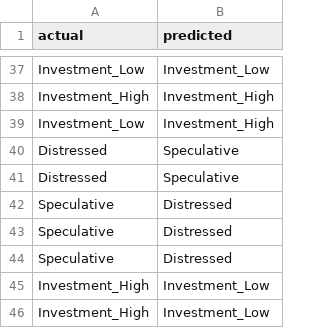
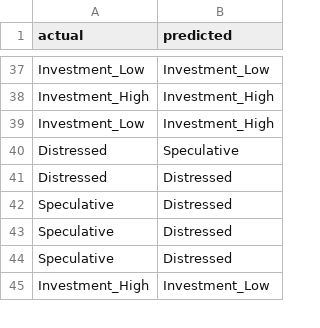
Before and after one commit to nicholas24042626/Credit-Risk-Analyzer, a CSV file: python_models/xgboost_stuff/results/xgboost_test_predictions_a403fd465a5d2b5bf846fc8f4039b87d.csv, drawn as a sheet; only a part is shown, gaps mark what is left out; the diff covers the shown part only.

```diff
--- a/python_models/xgboost_stuff/results/xgboost_test_predictions_a403fd465a5d2b5bf846fc8f4039b87d.csv
+++ b/python_models/xgboost_stuff/results/xgboost_test_predictions_a403fd465a5d2b5bf846fc8f4039b87d.csv
@@ -40,3 +40,3 @@ Investment_Low,Investment_High
 Distressed,Speculative
-Distressed,Speculative
+Distressed,Distressed
 Speculative,Distressed
@@ -45,2 +45 @@ Speculative,Distressed
 Investment_High,Investment_Low
-Investment_High,Investment_Low
```
Also changed, not shown: 16 added rows, 16 removed rows and 25 moved rows elsewhere in this file, python_models/xgboost_stuff/results/xgboost_classification_report_a403fd465a5d2b5bf846fc8f4039b87d.csv, 9 other files.
